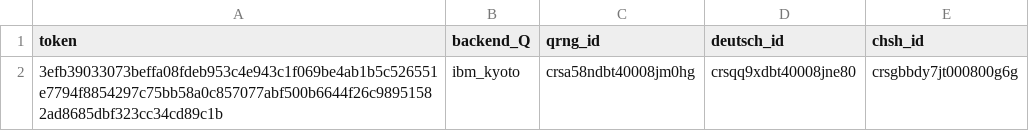
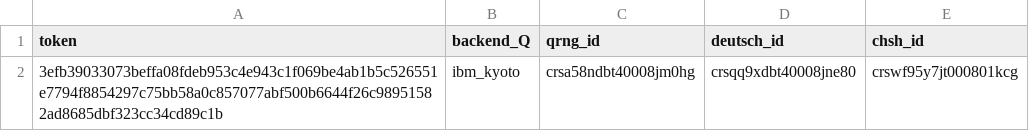
Before and after one commit to martinzf/PIE_Compu_Cuantica, a CSV file: ans3/session.csv, drawn as a sheet.

```diff
--- a/ans3/session.csv
+++ b/ans3/session.csv
@@ -1,2 +1,2 @@
 token,backend_Q,qrng_id,deutsch_id,chsh_id
-3efb39033073beffa08fdeb953c4e943c1f069be4ab1b5c526551e7794f8854297c75bb58a0c857077abf500b6644f26c98951582ad8685dbf323cc34cd89c1b,ibm_kyoto,crsa58ndbt40008jm0hg,crsqq9xdbt40008jne80,crsgbbdy7jt000800g6g
+3efb39033073beffa08fdeb953c4e943c1f069be4ab1b5c526551e7794f8854297c75bb58a0c857077abf500b6644f26c98951582ad8685dbf323cc34cd89c1b,ibm_kyoto,crsa58ndbt40008jm0hg,crsqq9xdbt40008jne80,crswf95y7jt000801kcg
```
Also changed, not shown: 1 other file.
